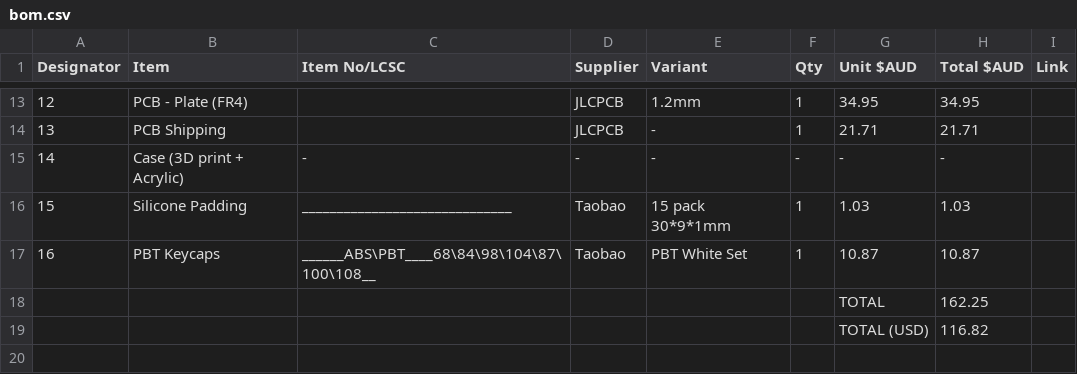
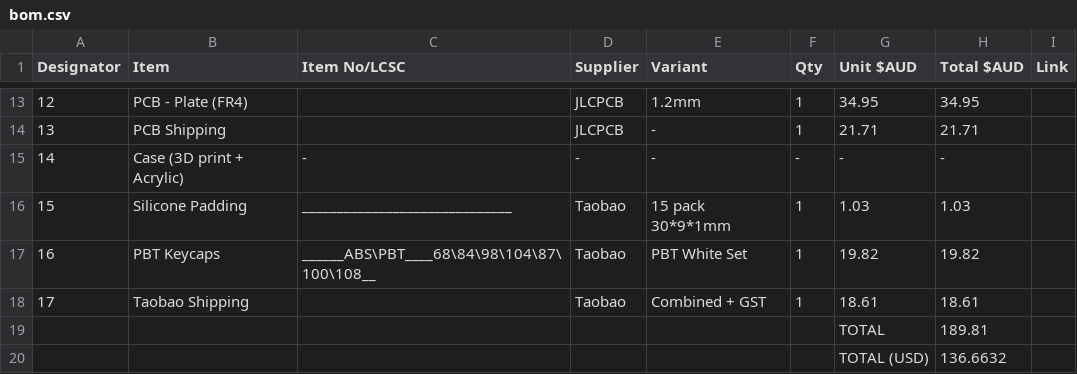
Before and after one commit to qubixal/qbMX, a CSV file: bom.csv, drawn as a sheet; only a part is shown, gaps mark what is left out.

```diff
--- a/bom.csv
+++ b/bom.csv
@@ -16,4 +16,5 @@ Designator,Item,Item No/LCSC,Supplier,Variant,Qty,Unit $AUD,Total $AUD,Link
 15,Silicone Padding,______________________________,Taobao,15 pack 30*9*1mm,1,1.03,1.03,
-16,PBT Keycaps,______ABS\PBT____68\84\98\104\87\100\108__,Taobao,PBT White Set,1,10.87,10.87,
-,,,,,,TOTAL,162.25,
-,,,,,,TOTAL (USD),116.82,
+16,PBT Keycaps,______ABS\PBT____68\84\98\104\87\100\108__,Taobao,PBT White Set,1,19.82,19.82,
+17,Taobao Shipping,,Taobao,Combined + GST,1,18.61,18.61,
+,,,,,,TOTAL,189.81,
+,,,,,,TOTAL (USD),136.6632,
```
Also changed, not shown: 2 other files.
